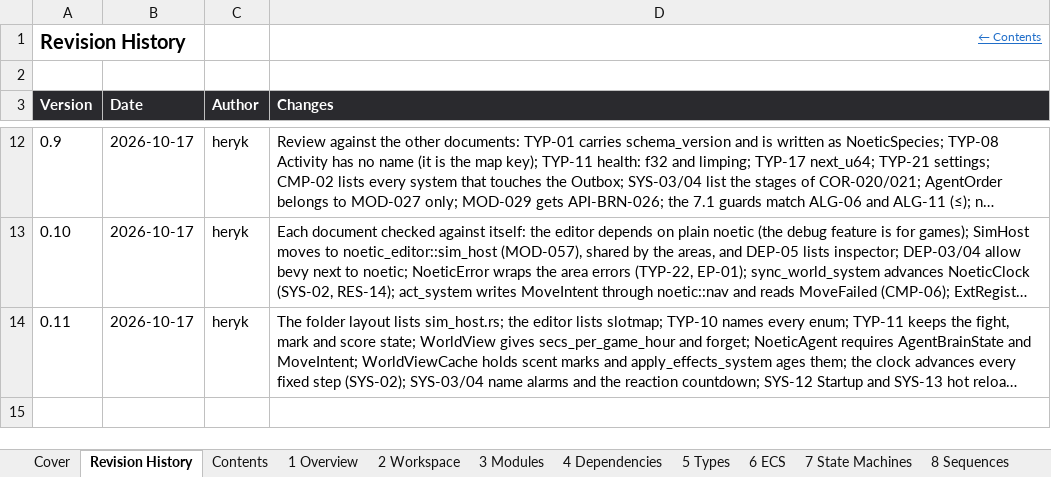
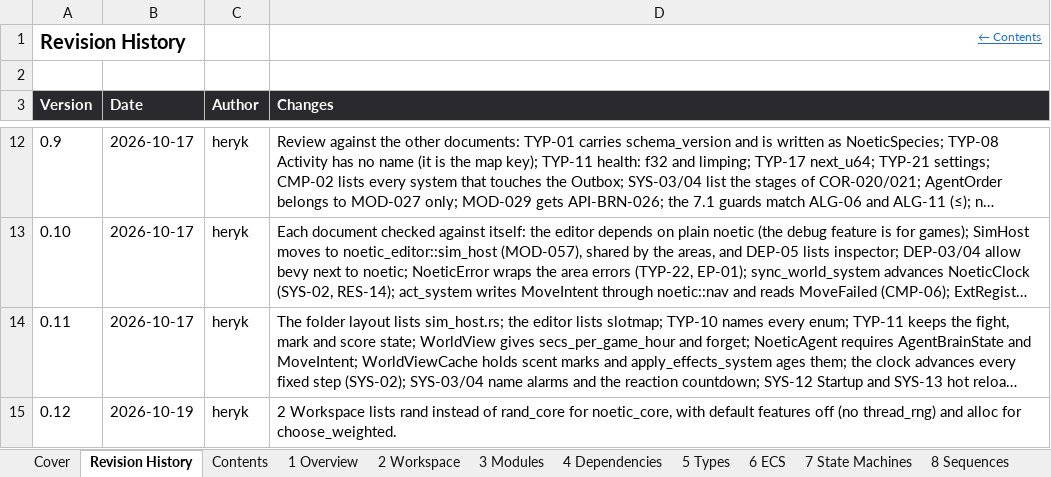
Before and after one commit to Heryk13/noetic, an Excel workbook: docs/04_internal_design.xlsx, sheet Revision History, drawn as a sheet; only a part is shown, gaps mark what is left out; long unchanged cells end in …; values as stored, in another font and other column widths than the file's, no borders; the diff names each change by its address in the sheet, - before the commit and + after, or states it on an @@ line.

Commit message:
feat: add the seeded Rng and weighted_pick to noetic_core

```diff
--- a/docs/04_internal_design.xlsx (sheet Revision History)
+++ b/docs/04_internal_design.xlsx (sheet Revision History)
+row 15: 0.12 | 2026-10-19 | heryk | 2 Workspace lists rand instead of rand_core for noetic_core, with default features off (no thread_rng) and alloc for choose_weighted.
```
Also changed, not shown: sheet Cover, sheet 2 Workspace, docs/02_basic_design.xlsx, docs/05_detailed_design.xlsx, 6 other files.
